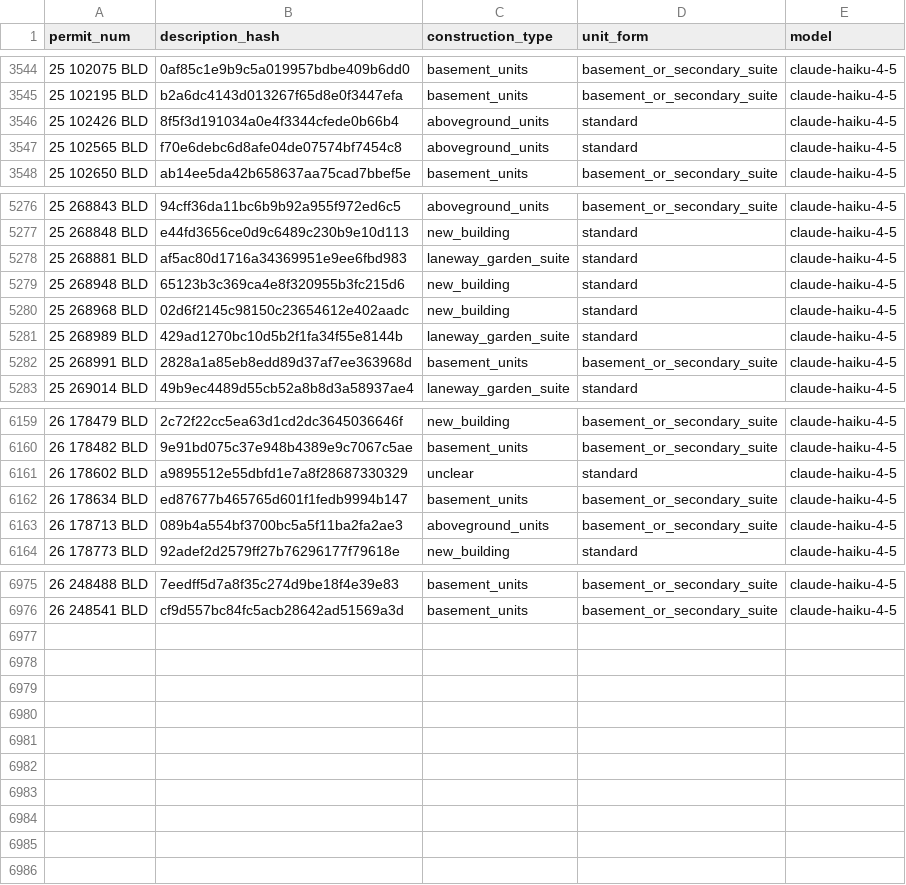
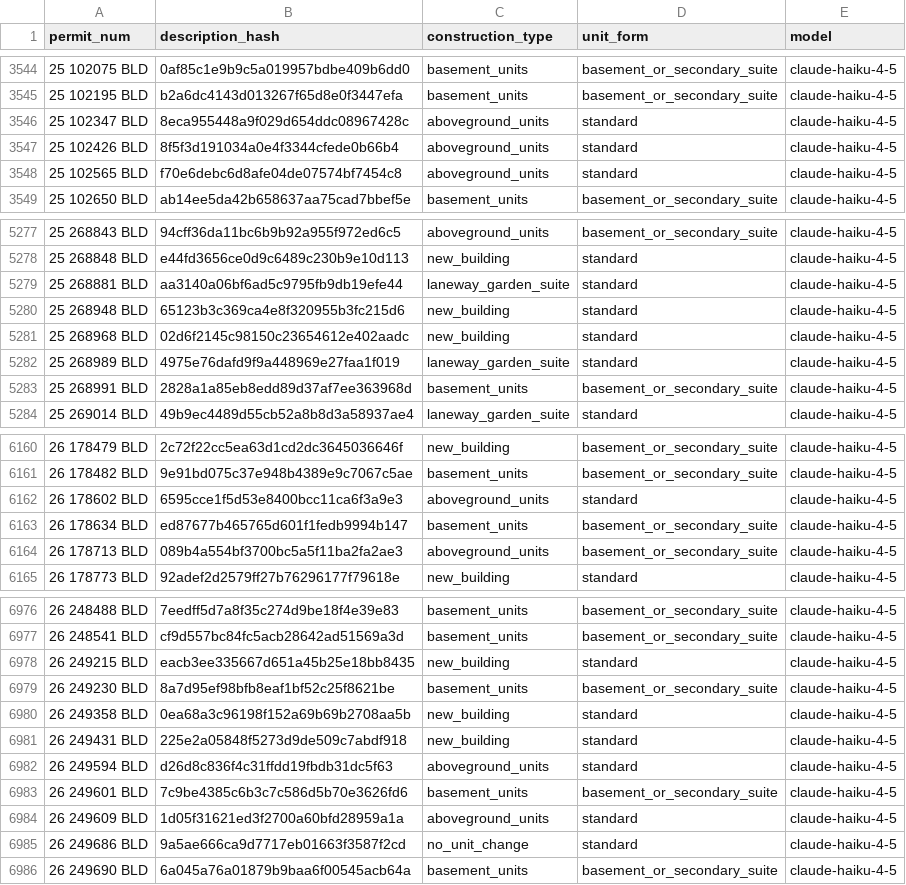
Before and after one commit to zuzubak/to-multiplex-map, a CSV file: dbt/seeds/llm_permit_scope.csv, drawn as a sheet; only a part is shown, gaps mark what is left out; the diff covers the shown part only.

```diff
--- a/dbt/seeds/llm_permit_scope.csv
+++ b/dbt/seeds/llm_permit_scope.csv
@@ -3545,2 +3545,3 @@ permit_num,description_hash,construction_type,unit_form,model
 25 102195 BLD,b2a6dc4143d013267f65d8e0f3447efa,basement_units,basement_or_secondary_suite,claude-haiku-4-5
+25 102347 BLD,8eca955448a9f029d654ddc08967428c,aboveground_units,standard,claude-haiku-4-5
 25 102426 BLD,8f5f3d191034a0e4f3344cfede0b66b4,aboveground_units,standard,claude-haiku-4-5
@@ -5277,6 +5278,6 @@ permit_num,description_hash,construction_type,unit_form,model
 25 268848 BLD,e44fd3656ce0d9c6489c230b9e10d113,new_building,standard,claude-haiku-4-5
-25 268881 BLD,af5ac80d1716a34369951e9ee6fbd983,laneway_garden_suite,standard,claude-haiku-4-5
+25 268881 BLD,aa3140a06bf6ad5c9795fb9db19efe44,laneway_garden_suite,standard,claude-haiku-4-5
 25 268948 BLD,65123b3c369ca4e8f320955b3fc215d6,new_building,standard,claude-haiku-4-5
 25 268968 BLD,02d6f2145c98150c23654612e402aadc,new_building,standard,claude-haiku-4-5
-25 268989 BLD,429ad1270bc10d5b2f1fa34f55e8144b,laneway_garden_suite,standard,claude-haiku-4-5
+25 268989 BLD,4975e76dafd9f9a448969e27faa1f019,laneway_garden_suite,standard,claude-haiku-4-5
 25 268991 BLD,2828a1a85eb8edd89d37af7ee363968d,basement_units,basement_or_secondary_suite,claude-haiku-4-5
@@ -6160,3 +6161,3 @@ permit_num,description_hash,construction_type,unit_form,model
 26 178482 BLD,9e91bd075c37e948b4389e9c7067c5ae,basement_units,basement_or_secondary_suite,claude-haiku-4-5
-26 178602 BLD,a9895512e55dbfd1e7a8f28687330329,unclear,standard,claude-haiku-4-5
+26 178602 BLD,6595cce1f5d53e8400bcc11ca6f3a9e3,aboveground_units,standard,claude-haiku-4-5
 26 178634 BLD,ed87677b465765d601f1fedb9994b147,basement_units,basement_or_secondary_suite,claude-haiku-4-5
@@ -6976 +6977,10 @@ permit_num,description_hash,construction_type,unit_form,model
 26 248541 BLD,cf9d557bc84fc5acb28642ad51569a3d,basement_units,basement_or_secondary_suite,claude-haiku-4-5
+26 249215 BLD,eacb3ee335667d651a45b25e18bb8435,new_building,standard,claude-haiku-4-5
+26 249230 BLD,8a7d95ef98bfb8eaf1bf52c25f8621be,basement_units,basement_or_secondary_suite,claude-haiku-4-5
+26 249358 BLD,0ea68a3c96198f152a69b69b2708aa5b,new_building,standard,claude-haiku-4-5
+26 249431 BLD,225e2a05848f5273d9de509c7abdf918,new_building,standard,claude-haiku-4-5
+26 249594 BLD,d26d8c836f4c31ffdd19fbdb31dc5f63,aboveground_units,standard,claude-haiku-4-5
+26 249601 BLD,7c9be4385c6b3c7c586d5b70e3626fd6,basement_units,basement_or_secondary_suite,claude-haiku-4-5
+26 249609 BLD,1d05f31621ed3f2700a60bfd28959a1a,aboveground_units,standard,claude-haiku-4-5
+26 249686 BLD,9a5ae666ca9d7717eb01663f3587f2cd,no_unit_change,standard,claude-haiku-4-5
+26 249690 BLD,6a045a76a01879b9baa6f00545acb64a,basement_units,basement_or_secondary_suite,claude-haiku-4-5
```
Also changed, not shown: 5 edited cells elsewhere in this file, 3 other files.
